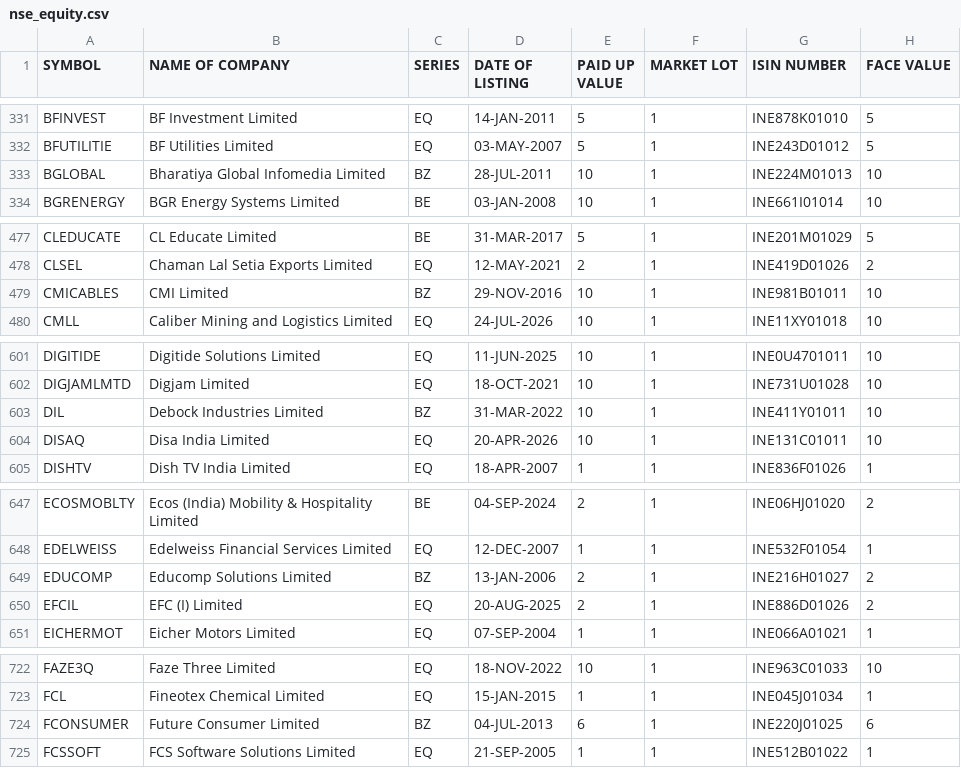
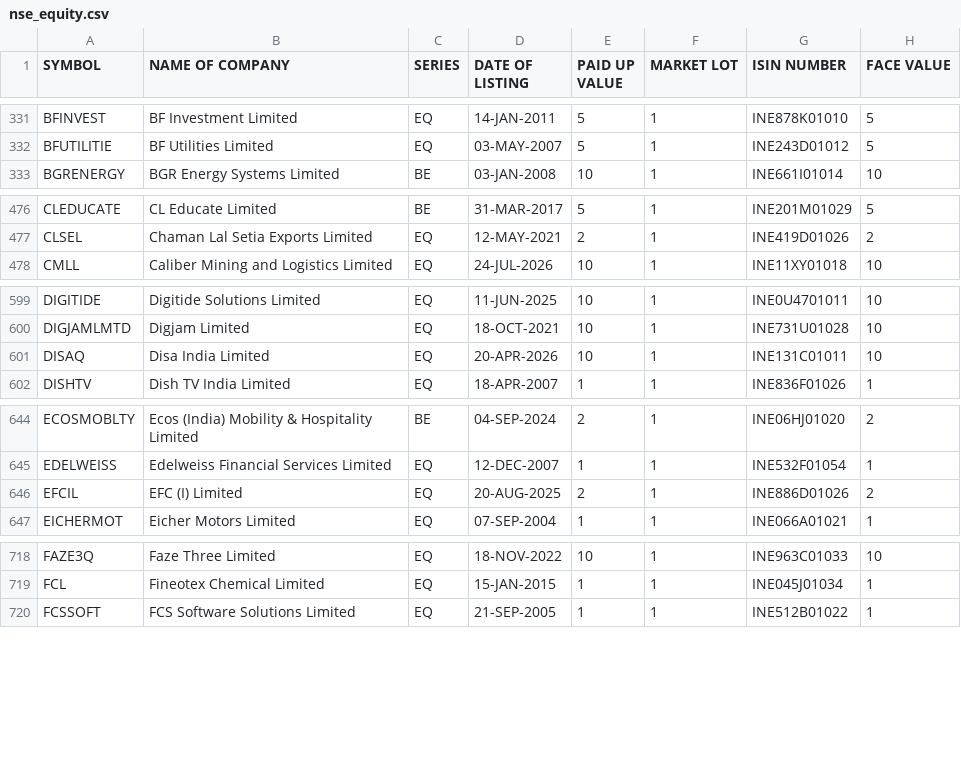
Before and after one commit to udhayaka86/nse-stock-intelligence, a CSV file: data/nse_equity.csv, drawn as a sheet; only a part is shown, gaps mark what is left out; the diff covers the shown part only.

```diff
--- a/data/nse_equity.csv
+++ b/data/nse_equity.csv
@@ -332,3 +332,2 @@ BFINVEST,BF Investment Limited,EQ,14-JAN-2011,5,1,INE878K01010,5
 BFUTILITIE,BF Utilities Limited,EQ,03-MAY-2007,5,1,INE243D01012,5
-BGLOBAL,Bharatiya Global Infomedia Limited,BZ,28-JUL-2011,10,1,INE224M01013,10
 BGRENERGY,BGR Energy Systems Limited,BE,03-JAN-2008,10,1,INE661I01014,10
@@ -478,3 +477,2 @@ CLEDUCATE,CL Educate Limited,BE,31-MAR-2017,5,1,INE201M01029,5
 CLSEL,Chaman Lal Setia Exports Limited,EQ,12-MAY-2021,2,1,INE419D01026,2
-CMICABLES,CMI Limited,BZ,29-NOV-2016,10,1,INE981B01011,10
 CMLL,Caliber Mining and Logistics Limited,EQ,24-JUL-2026,10,1,INE11XY01018,10
@@ -602,3 +600,2 @@ DIGITIDE,Digitide Solutions Limited,EQ,11-JUN-2025,10,1,INE0U4701011,10
 DIGJAMLMTD,Digjam Limited,EQ,18-OCT-2021,10,1,INE731U01028,10
-DIL,Debock Industries Limited,BZ,31-MAR-2022,10,1,INE411Y01011,10
 DISAQ,Disa India Limited,EQ,20-APR-2026,10,1,INE131C01011,10
@@ -648,3 +645,2 @@ ECOSMOBLTY,Ecos (India) Mobility & Hospitality Limited,BE,04-SEP-2024,2,1,INE06H
 EDELWEISS,Edelweiss Financial Services Limited,EQ,12-DEC-2007,1,1,INE532F01054,1
-EDUCOMP,Educomp Solutions Limited,BZ,13-JAN-2006,2,1,INE216H01027,2
 EFCIL,EFC (I) Limited,EQ,20-AUG-2025,2,1,INE886D01026,2
@@ -723,3 +719,2 @@ FAZE3Q,Faze Three Limited,EQ,18-NOV-2022,10,1,INE963C01033,10
 FCL,Fineotex Chemical Limited,EQ,15-JAN-2015,1,1,INE045J01034,1
-FCONSUMER,Future Consumer Limited,BZ,04-JUL-2013,6,1,INE220J01025,6
 FCSSOFT,FCS Software Solutions Limited,EQ,21-SEP-2005,1,1,INE512B01022,1
```
Also changed, not shown: 1 added row, 8 removed rows and 7 edited cells elsewhere in this file.
